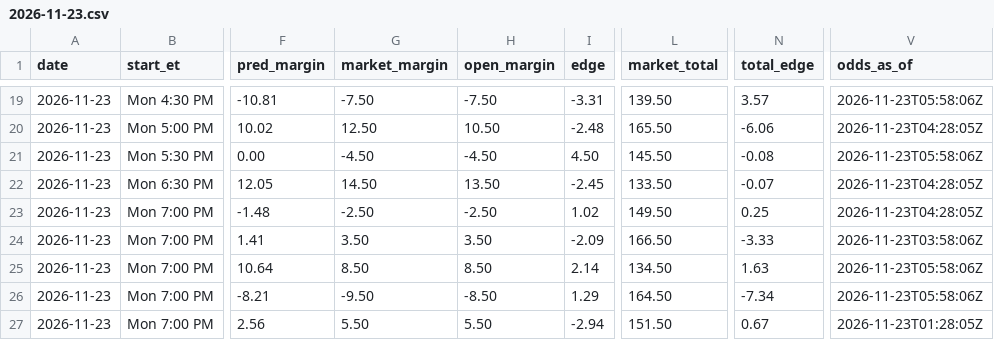
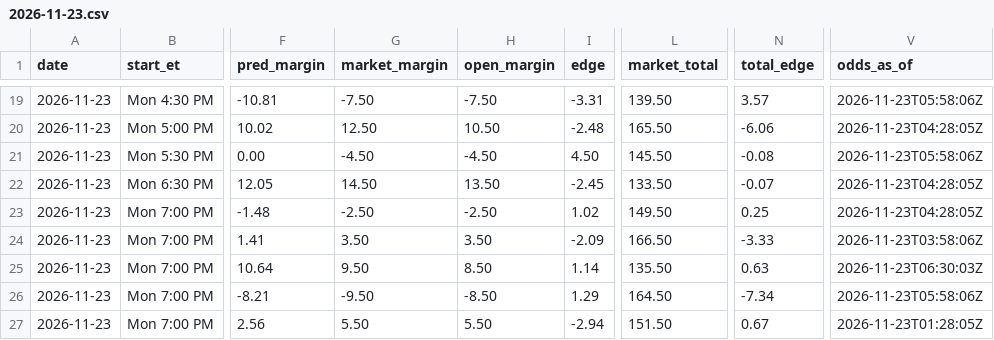
Before and after one commit to kjgruber47/cbb-model, a CSV file: data/live/predictions/2026-11-23.csv, drawn as a sheet; only a part is shown, gaps mark what is left out; the diff names each change by its address in the sheet, - before the commit and + after, or states it on an @@ line.

```diff
--- a/data/live/predictions/2026-11-23.csv
+++ b/data/live/predictions/2026-11-23.csv
-G25 (market_margin): 8.50
+G25 (market_margin): 9.50
-I25 (edge): 2.14
+I25 (edge): 1.14
-L25 (market_total): 134.50
+L25 (market_total): 135.50
-N25 (total_edge): 1.63
+N25 (total_edge): 0.63
-V25 (odds_as_of): 2026-11-23T05:58:06Z
+V25 (odds_as_of): 2026-11-23T06:30:03Z
```
Also changed, not shown: data/live/slate_latest.csv, 3 other files.
